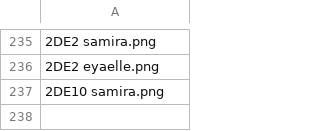
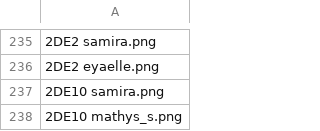
Before and after one commit to ClementBraunNSI/nsi-courses, a CSV file: docs/seconde/II - Web/indexation_redimensionnee.csv, drawn as a sheet; only a part is shown, gaps mark what is left out; the diff names each change by its address in the sheet, - before the commit and + after, or states it on an @@ line.

```diff
--- a/docs/seconde/II - Web/indexation_redimensionnee.csv
+++ b/docs/seconde/II - Web/indexation_redimensionnee.csv
+row 238: 2DE10 mathys_s.png
```
Also changed, not shown: 2 other files.
